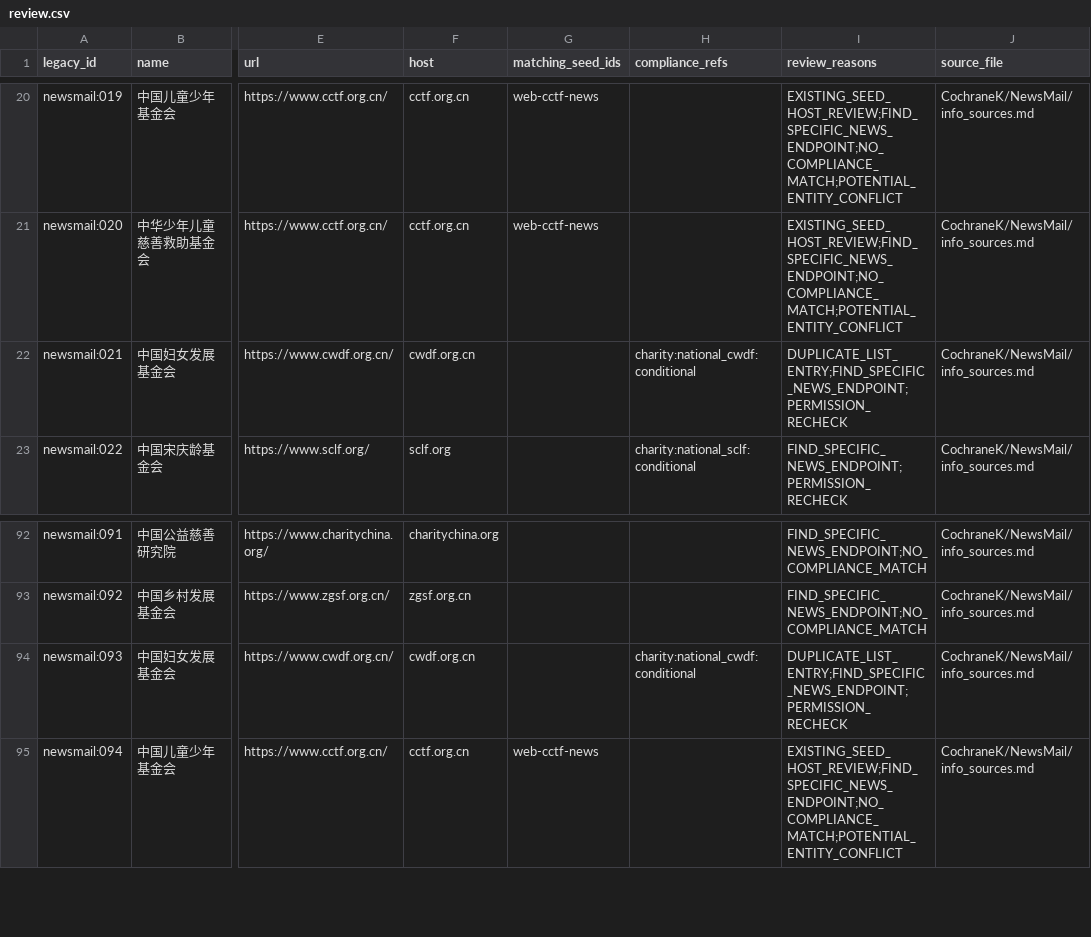
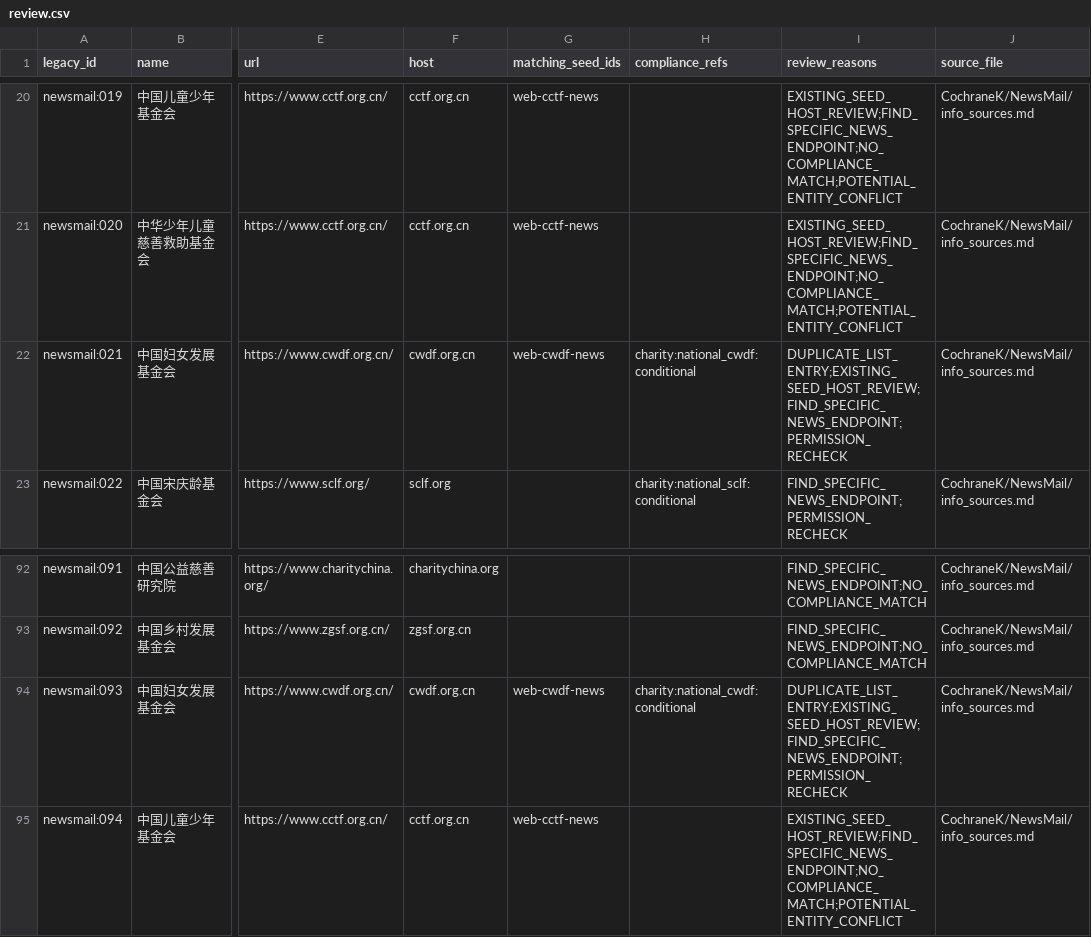
Before and after one commit to CochraneK/Yi-hot, a CSV file: data/source-registry/generated/review.csv, drawn as a sheet; only a part is shown, gaps mark what is left out; the diff names each change by its address in the sheet, - before the commit and + after, or states it on an @@ line.

Commit message:
Add mobile topics tab and verified CWDF source

```diff
--- a/data/source-registry/generated/review.csv
+++ b/data/source-registry/generated/review.csv
-G22 (matching_seed_ids): (empty)
+G22 (matching_seed_ids): web-cwdf-news
-I22 (review_reasons): DUPLICATE_LIST_ENTRY;FIND_SPECIFIC_NEWS_ENDPOINT;PERMISSION_RECHECK
+I22 (review_reasons): DUPLICATE_LIST_ENTRY;EXISTING_SEED_HOST_REVIEW;FIND_SPECIFIC_NEWS_ENDPOINT;PERMISSION_RECHECK
-G94 (matching_seed_ids): (empty)
+G94 (matching_seed_ids): web-cwdf-news
-I94 (review_reasons): DUPLICATE_LIST_ENTRY;FIND_SPECIFIC_NEWS_ENDPOINT;PERMISSION_RECHECK
+I94 (review_reasons): DUPLICATE_LIST_ENTRY;EXISTING_SEED_HOST_REVIEW;FIND_SPECIFIC_NEWS_ENDPOINT;PERMISSION_RECHECK
```
Also changed, not shown: 12 other files.
